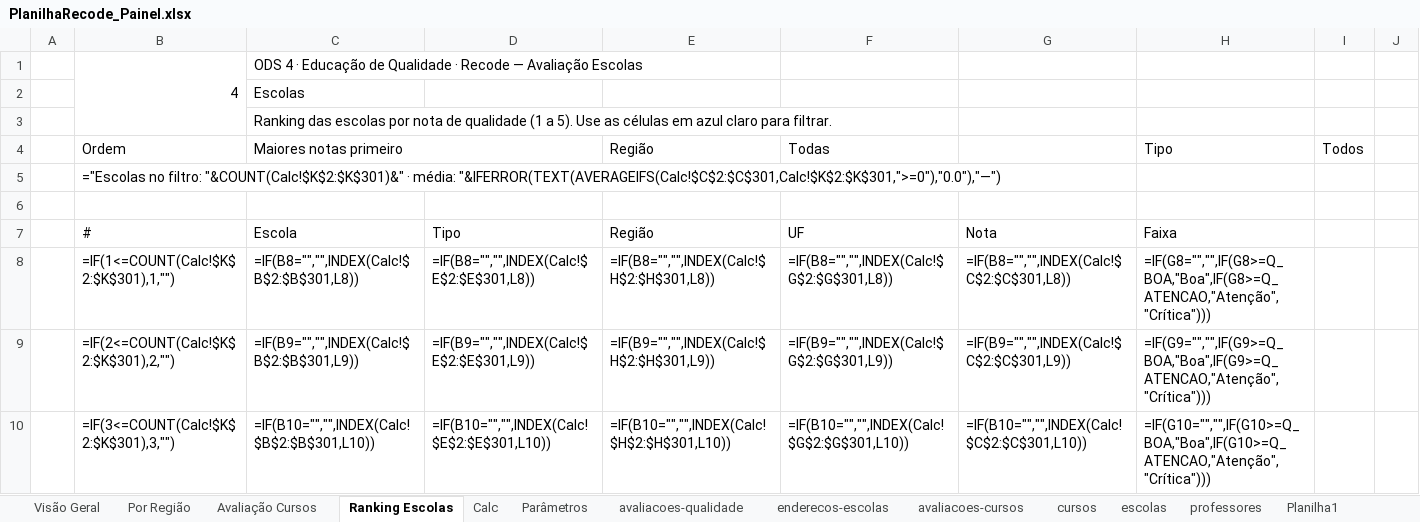
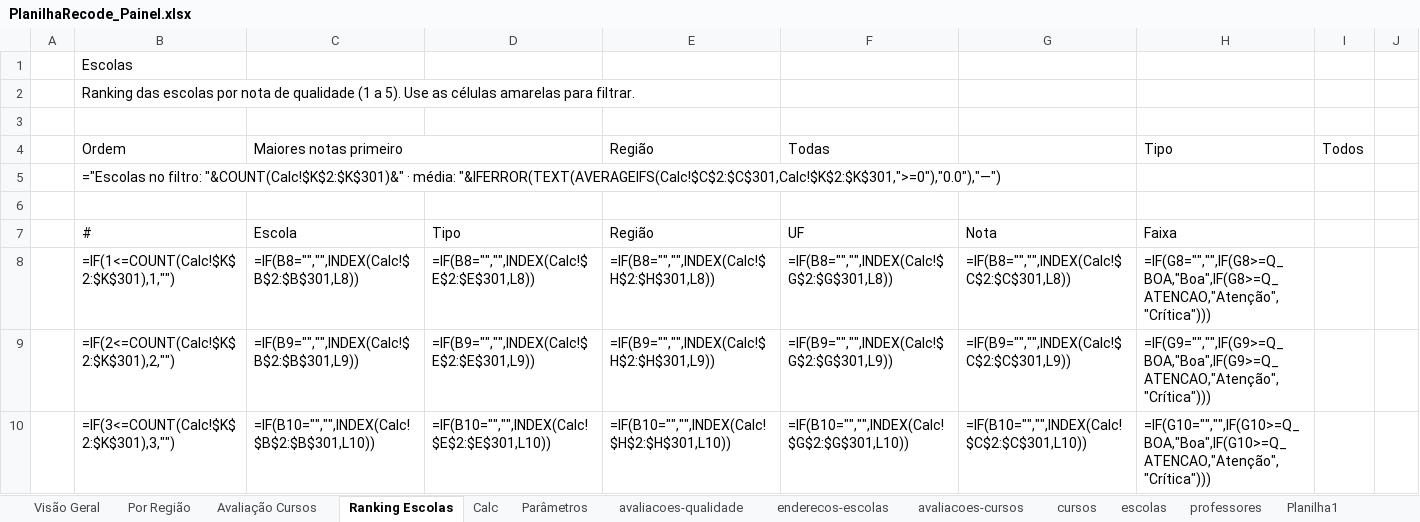
Before and after one commit to leandrocrisci/recode-projeto-final, an Excel workbook: frontendWeb/public/downloads/PlanilhaRecode_Painel.xlsx, sheet Ranking Escolas, drawn as a sheet; only a part is shown; values as stored, in another font and other column widths than the file's, no cell formats; formulas without a stored value are shown as written; charts and pictures and conditional formats not drawn; removed rows and columns are numbered as before the commit, all else as after; the diff names each change by its address in the sheet, - before the commit and + after, or states it on an @@ line.

```diff
--- a/frontendWeb/public/downloads/PlanilhaRecode_Painel.xlsx (sheet Ranking Escolas)
+++ b/frontendWeb/public/downloads/PlanilhaRecode_Painel.xlsx (sheet Ranking Escolas)
-row 1:  | 4 | ODS 4 · Educação de Qualidade · Recode — Avaliação Escolas
-row 2:  |  | Escolas
+row 1:  | Escolas
+row 2:  | Ranking das escolas por nota de qualidade (1 a 5). Use as células amarelas para filtrar.
-C3 (Maiores notas primeiro): Ranking das escolas por nota de qualidade (1 a 5). Use as células em azul claro para filtrar.
+C3 (Maiores notas primeiro): (empty)
```
Also changed, not shown: sheet Calc, sheet Parâmetros, sheet Por Região, sheet Visão Geral, sheet Avaliação Cursos, cell formats, charts or pictures, 39 other files.
